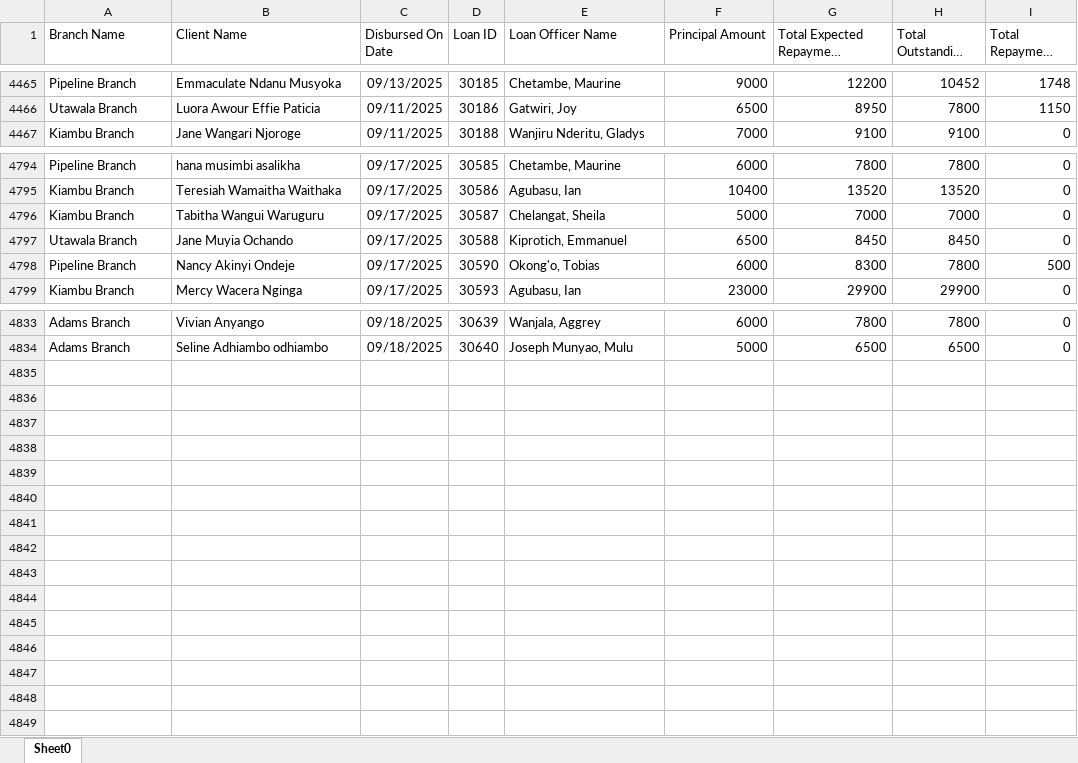
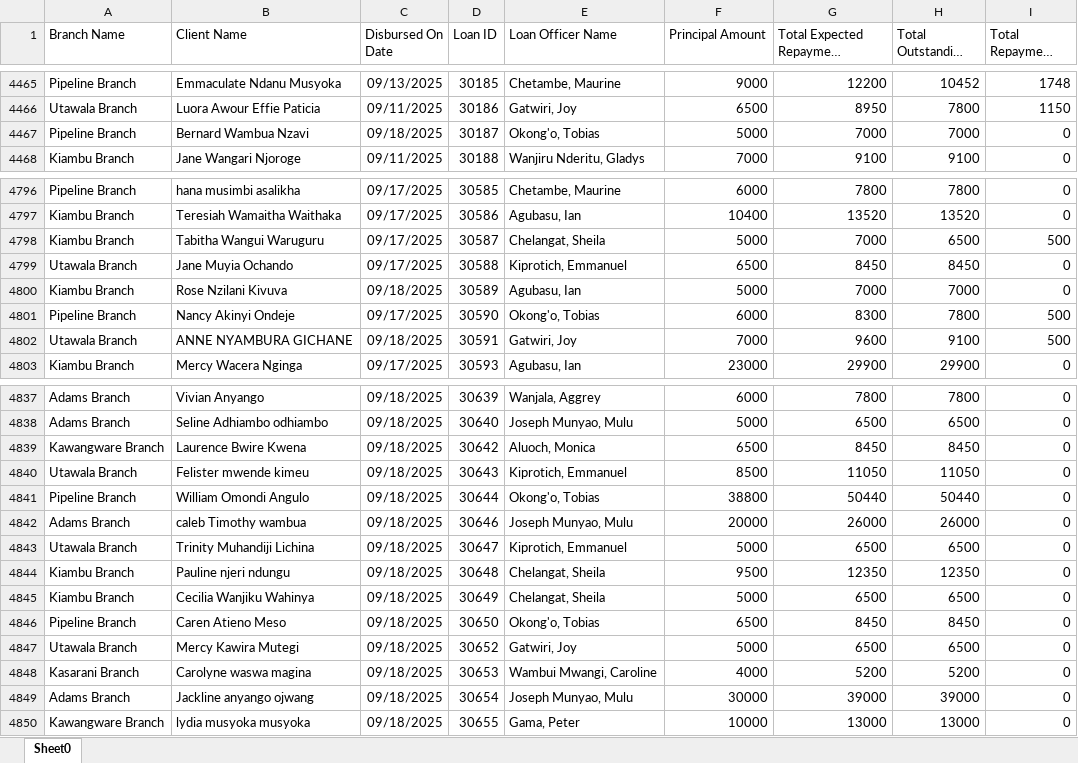
Before and after one commit to Phoenix-Capital/zidisha-monitor, an Excel workbook: Rate_20241217094924.xlsx, sheet Sheet0, drawn as a sheet; only a part is shown, gaps mark what is left out; long unchanged cells end in …; values as stored, in another font and other column widths than the file's, no borders; addresses are those after the commit; the diff covers the shown part only; the diff names each change by its address in the sheet, - before the commit and + after, or states it on an @@ line.

Commit message:
second run

```diff
--- a/Rate_20241217094924.xlsx (sheet Sheet0)
+++ b/Rate_20241217094924.xlsx (sheet Sheet0)
+row 4467: Pipeline Branch | Bernard Wambua Nzavi | 09/18/2025 | 30187 | Okong'o, Tobias | 5000 | 7000 | 7000 | 0
-H4798 (Total Outstanding Derived): 7000
+H4798 (Total Outstanding Derived): 6500
-I4798 (Total Repayment Derived): 0
+I4798 (Total Repayment Derived): 500
+row 4800: Kiambu Branch | Rose Nzilani Kivuva | 09/18/2025 | 30589 | Agubasu, Ian | 5000 | 7000 | 7000 | 0
+row 4802: Utawala Branch | ANNE NYAMBURA GICHANE | 09/18/2025 | 30591 | Gatwiri, Joy | 7000 | 9600 | 9100 | 500
+row 4839: Kawangware Branch | Laurence Bwire Kwena | 09/18/2025 | 30642 | Aluoch, Monica | 6500 | 8450 | 8450 | 0
+row 4840: Utawala Branch | Felister mwende kimeu | 09/18/2025 | 30643 | Kiprotich, Emmanuel | 8500 | 11050 | 11050 | 0
+row 4841: Pipeline Branch | William Omondi Angulo | 09/18/2025 | 30644 | Okong'o, Tobias | 38800 | 50440 | 50440 | 0
+row 4842: Adams Branch | caleb Timothy wambua | 09/18/2025 | 30646 | Joseph Munyao, Mulu | 20000 | 26000 | 26000 | 0
+row 4843: Utawala Branch | Trinity Muhandiji Lichina | 09/18/2025 | 30647 | Kiprotich, Emmanuel | 5000 | 6500 | 6500 | 0
+row 4844: Kiambu Branch | Pauline njeri ndungu | 09/18/2025 | 30648 | Chelangat, Sheila | 9500 | 12350 | 12350 | 0
+row 4845: Kiambu Branch | Cecilia Wanjiku Wahinya | 09/18/2025 | 30649 | Chelangat, Sheila | 5000 | 6500 | 6500 | 0
+row 4846: Pipeline Branch | Caren Atieno Meso | 09/18/2025 | 30650 | Okong'o, Tobias | 6500 | 8450 | 8450 | 0
+row 4847: Utawala Branch | Mercy Kawira Mutegi | 09/18/2025 | 30652 | Gatwiri, Joy | 5000 | 6500 | 6500 | 0
+row 4848: Kasarani Branch | Carolyne waswa magina | 09/18/2025 | 30653 | Wambui Mwangi, Caroline | 4000 | 5200 | 5200 | 0
+row 4849: Adams Branch | Jackline anyango ojwang | 09/18/2025 | 30654 | Joseph Munyao, Mulu | 30000 | 39000 | 39000 | 0
+row 4850: Kawangware Branch | lydia musyoka musyoka | 09/18/2025 | 30655 | Gama, Peter | 10000 | 13000 | 13000 | 0
```
Also changed, not shown: 1 added row and 98 edited cells elsewhere in this sheet.
